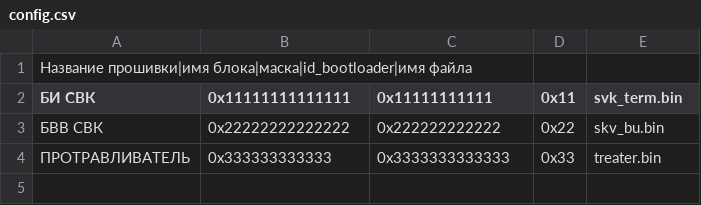
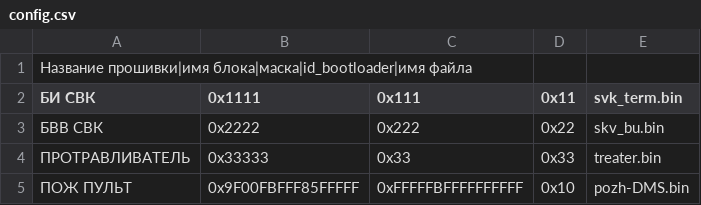
Before and after one commit to AndreiKamiak95/Hamster2, a CSV file: config.csv, drawn as a sheet.

```diff
--- a/config.csv
+++ b/config.csv
@@ -1,4 +1,5 @@
 Название прошивки|имя блока|маска|id_bootloader|имя файла
-БИ СВК;0x11111111111111;0x11111111111;0x11;svk_term.bin
-БВВ СВК;0x22222222222222;0x222222222222;0x22;skv_bu.bin
-ПРОТРАВЛИВАТЕЛЬ;0x333333333333;0x3333333333333;0x33;treater.bin
+БИ СВК;0x1111;0x111;0x11;svk_term.bin
+БВВ СВК;0x2222;0x222;0x22;skv_bu.bin
+ПРОТРАВЛИВАТЕЛЬ;0x33333;0x33;0x33;treater.bin
+ПОЖ ПУЛЬТ;0x9F00FBFFF85FFFFF;0xFFFFFBFFFFFFFFFF;0x10;pozh-DMS.bin
```
Also changed, not shown: 3 other files.
